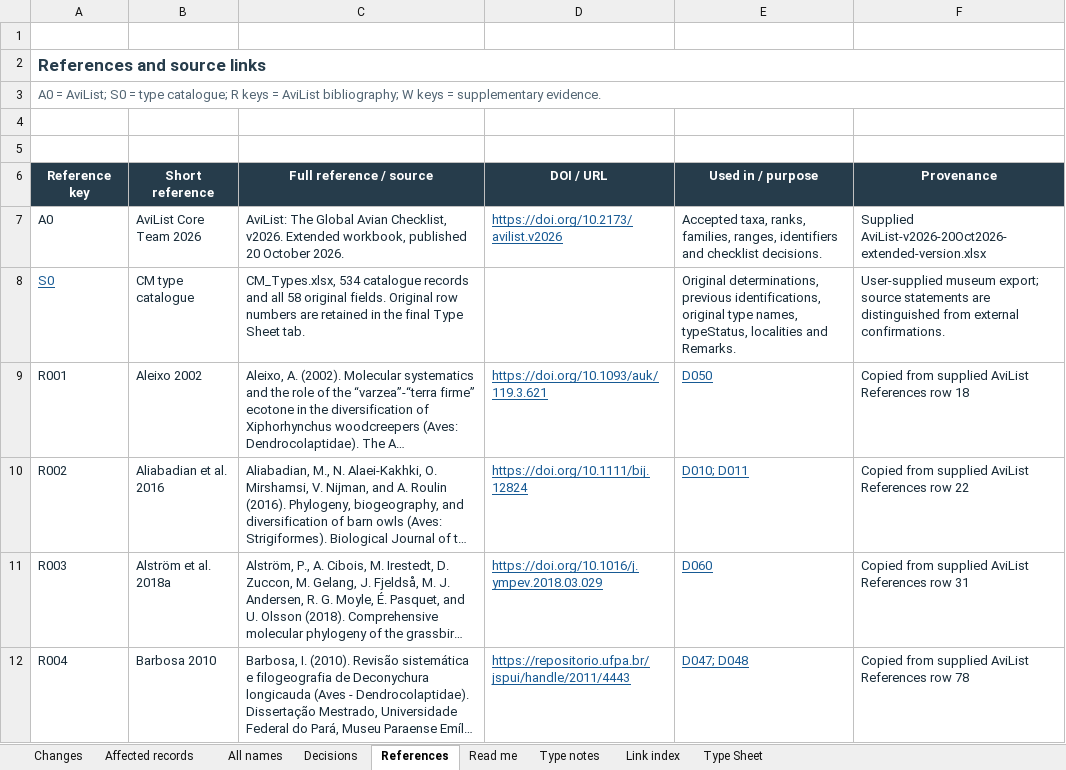
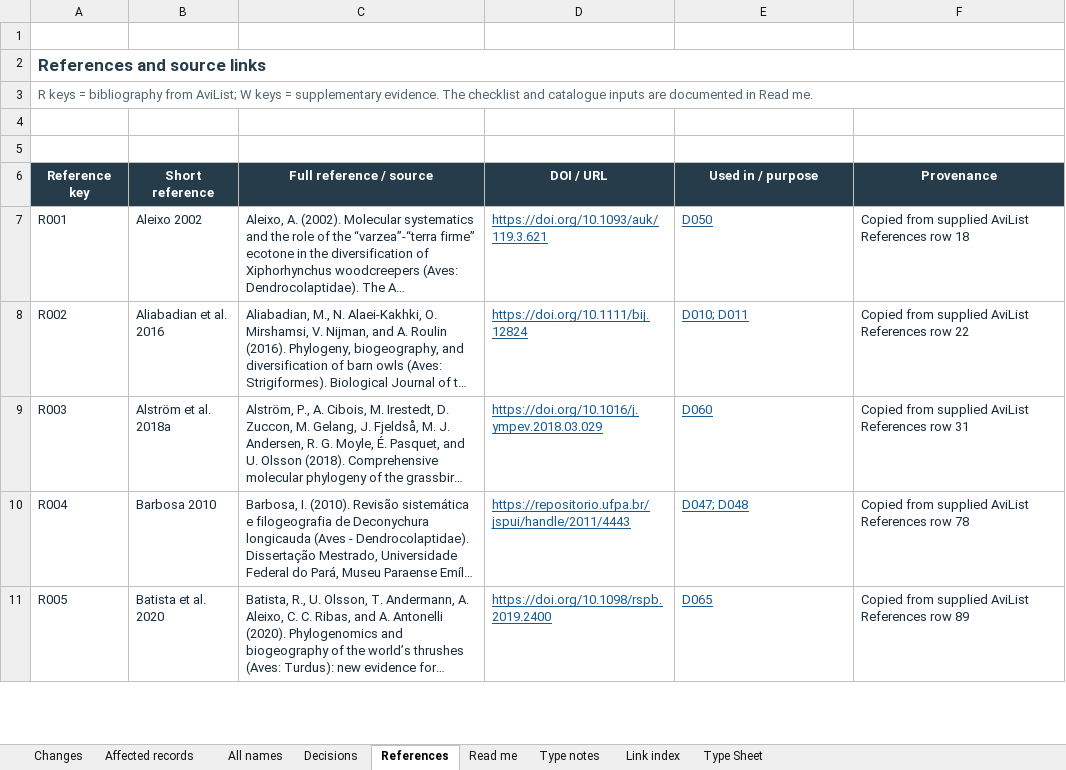
Before and after one commit to erl67/museum-collection-analysis, an Excel workbook: AviList Taxonomy Review/AviList_Types_taxonomic_review.xlsx, sheet References, drawn as a sheet; only a part is shown; the shorter side is filled out with more unchanged rows; long unchanged cells end in …; values as stored, in another font and other column widths than the file's, no borders; table styles not drawn; the diff names each change by its address in the sheet, - before the commit and + after, or states it on an @@ line.

```diff
--- a/AviList Taxonomy Review/AviList_Types_taxonomic_review.xlsx (sheet References)
+++ b/AviList Taxonomy Review/AviList_Types_taxonomic_review.xlsx (sheet References)
-A3 (Reference key): A0 = AviList; S0 = type catalogue; R keys = AviList bibliography; W keys = supplementary evidence.
+A3 (Reference key): R keys = bibliography from AviList; W keys = supplementary evidence. The checklist and catalogue inputs are documented in Read me.
-row 7: A0 | AviList Core Team 2026 | AviList: The Global Avian Checklist, v2026. Extended workbook, published 20 October 2026. | https://doi.org/10.2173/avilist.v2026 | Accepted taxa, ranks, families, ranges, identifiers and checklist decisions. | Supplied AviList-v2026-20Oct2026-extended-version.xlsx
-row 8: S0 | CM type catalogue | CM_Types.xlsx, 534 catalogue records and all 58 original fields. Original row numbers are retained in the final Type Sheet tab. |  | Original determinations, previous identifications, original type names, typeStatus, localities and Remarks. | User-supplied museum export; source statements are distinguished from external confirmations.
```
Also changed, not shown: sheet Link index, sheet Changes, sheet Affected records, sheet Type notes, sheet Read me.
